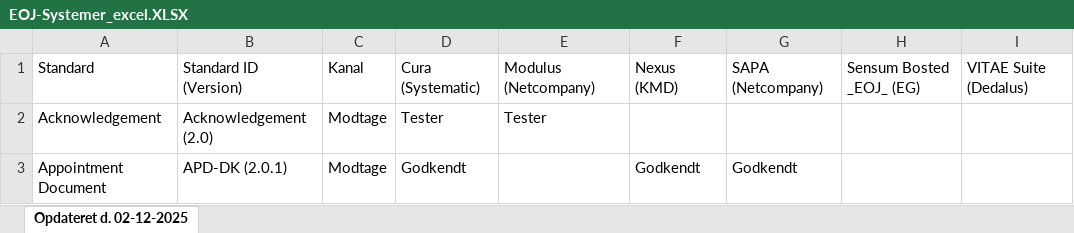
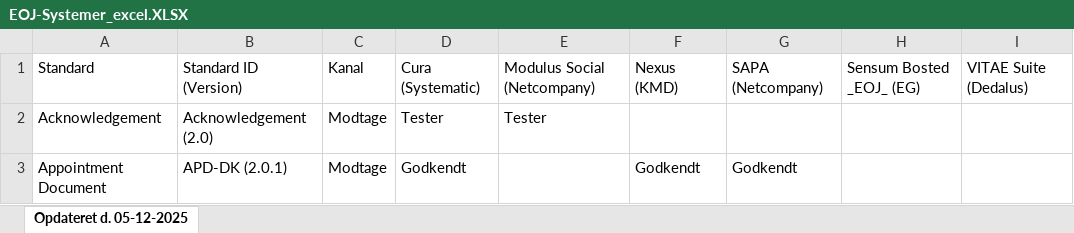
Before and after one commit to medcomdk/GodkendteSystemer, an Excel workbook: html/EOJ-Systemer_excel.XLSX, sheet Opdateret d. 05-12-2025, drawn as a sheet; only a part is shown; values as stored, in another font and other column widths than the file's, no borders; the diff names each change by its address in the sheet, - before the commit and + after, or states it on an @@ line.

```diff
--- a/html/EOJ-Systemer_excel.XLSX (sheet Opdateret d. 05-12-2025)
+++ b/html/EOJ-Systemer_excel.XLSX (sheet Opdateret d. 05-12-2025)
-sheet tab: Opdateret d. 02-12-2025
+sheet tab: Opdateret d. 05-12-2025
-E1: Modulus (Netcompany)
+E1: Modulus Social (Netcompany)
```
Also changed, not shown: html/Alle systemer (Samlet liste)_excel.XLSX, html/Fysioterapisystemer_excel.XLSX, 51 other files.
